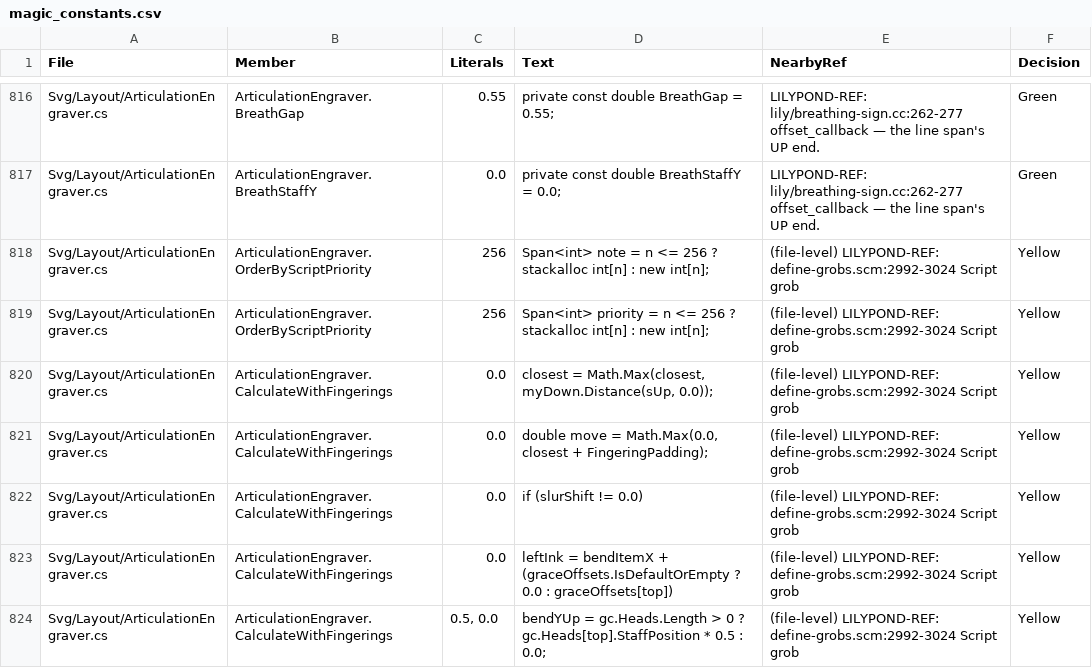
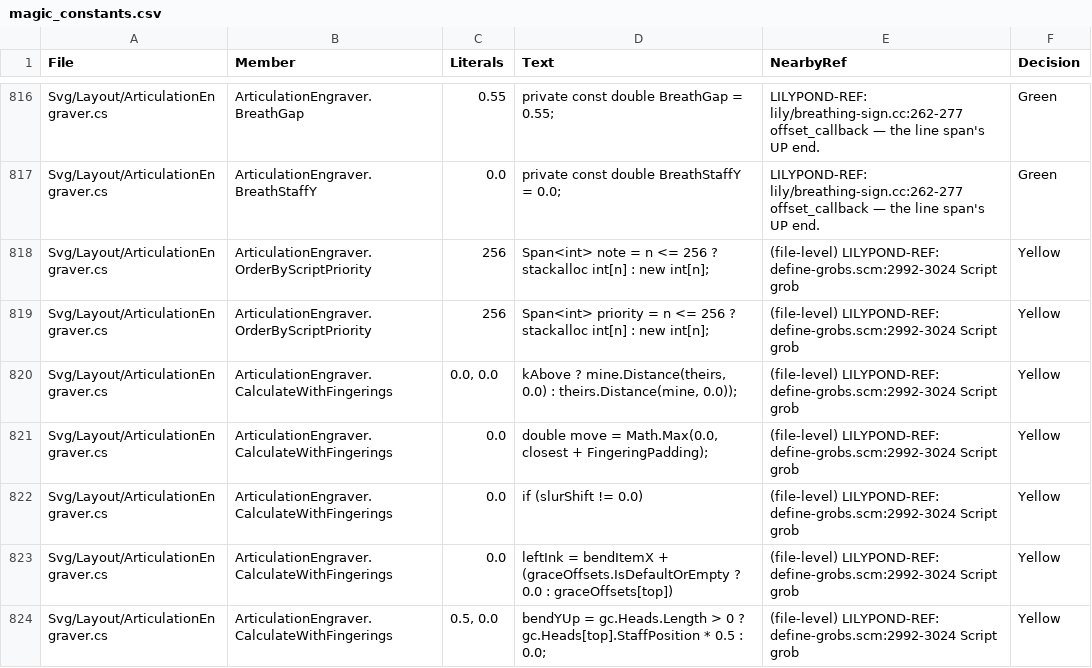
Before and after one commit to yotsuda/LilySharp, a CSV file: audit/magic_constants.csv, drawn as a sheet; only a part is shown, gaps mark what is left out.

```diff
--- a/audit/magic_constants.csv
+++ b/audit/magic_constants.csv
@@ -819,3 +819,3 @@
 "Svg/Layout/ArticulationEngraver.cs","ArticulationEngraver.OrderByScriptPriority","256","Span<int> priority = n <= 256 ? stackalloc int[n] : new int[n];","(file-level) LILYPOND-REF: define-grobs.scm:2992-3024 Script grob","Yellow"
-"Svg/Layout/ArticulationEngraver.cs","ArticulationEngraver.CalculateWithFingerings","0.0","closest = Math.Max(closest, myDown.Distance(sUp, 0.0));","(file-level) LILYPOND-REF: define-grobs.scm:2992-3024 Script grob","Yellow"
+"Svg/Layout/ArticulationEngraver.cs","ArticulationEngraver.CalculateWithFingerings","0.0, 0.0","kAbove ? mine.Distance(theirs, 0.0) : theirs.Distance(mine, 0.0));","(file-level) LILYPOND-REF: define-grobs.scm:2992-3024 Script grob","Yellow"
 "Svg/Layout/ArticulationEngraver.cs","ArticulationEngraver.CalculateWithFingerings","0.0","double move = Math.Max(0.0, closest + FingeringPadding);","(file-level) LILYPOND-REF: define-grobs.scm:2992-3024 Script grob","Yellow"
```
Also changed, not shown: 11 other files.
